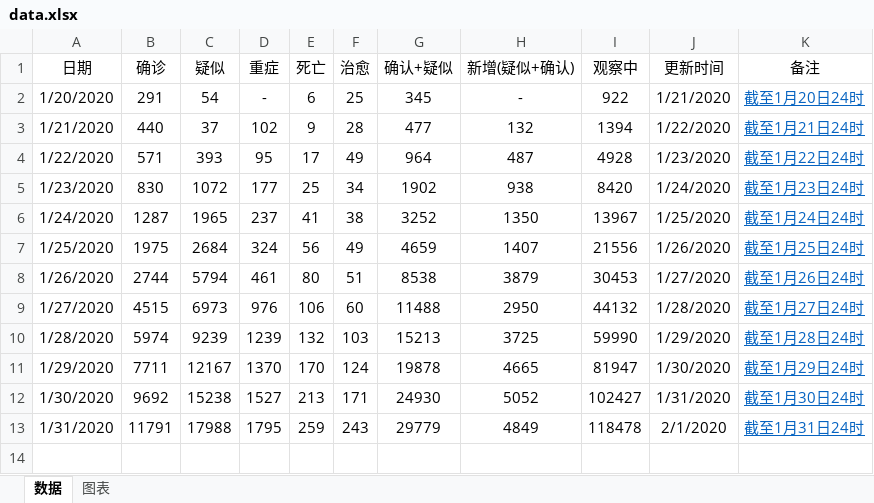
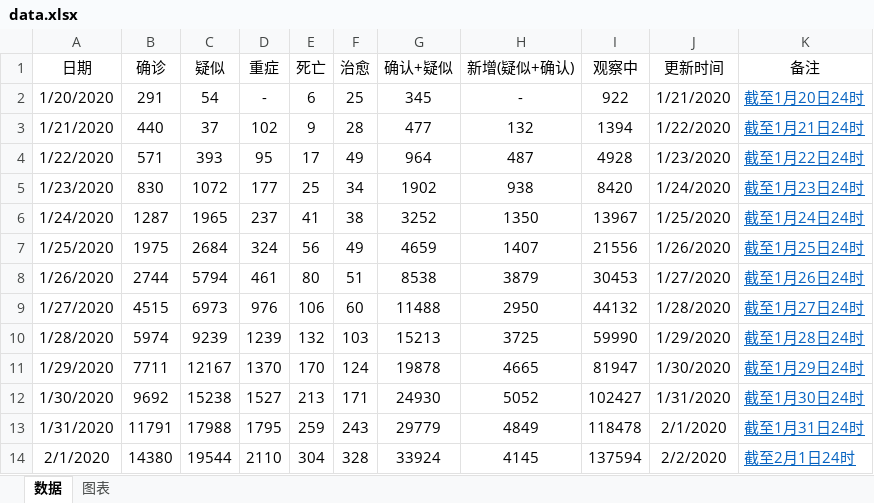
Before and after one commit to JackieZheng/2019-nCoV, an Excel workbook: Excel/data.xlsx, sheet 数据, drawn as a sheet; values as stored, in another font and other column widths than the file's, no borders; the diff names each change by its address in the sheet, - before the commit and + after, or states it on an @@ line.

```diff
--- a/Excel/data.xlsx (sheet 数据)
+++ b/Excel/data.xlsx (sheet 数据)
+row 14: 2/1/2020 | 14380 | 19544 | 2110 | 304 | 328 | 33924 | 4145 | 137594 | 2/2/2020 | 截至2月1日24时
```
Also changed, not shown: charts or pictures, 3 other files.
